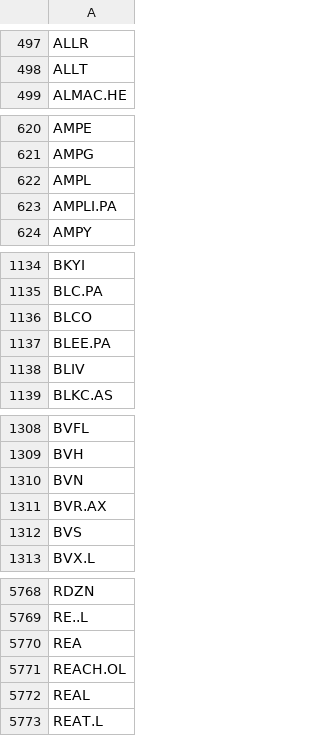
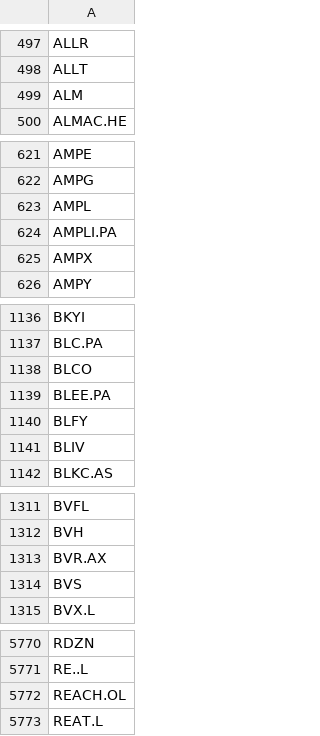
Before and after one commit to weirdapps/etorotrade, a CSV file: yahoofinance/input/yfinance_skip.csv, drawn as a sheet; only a part is shown, gaps mark what is left out; removed rows and columns are numbered as before the commit, all else as after; the diff covers the shown part only; the diff names each change by its address in the sheet, - before the commit and + after, or states it on an @@ line.

```diff
--- a/yahoofinance/input/yfinance_skip.csv
+++ b/yahoofinance/input/yfinance_skip.csv
+row 499: ALM
+row 625: AMPX
+row 1140: BLFY
-row 1310: BVN
-row 5770: REA
-row 5772: REAL
```
Also changed, not shown: 9 added rows and 10 removed rows elsewhere in this file, yahoofinance/output/buy.csv, yahoofinance/output/hold.csv, 3 other files.
